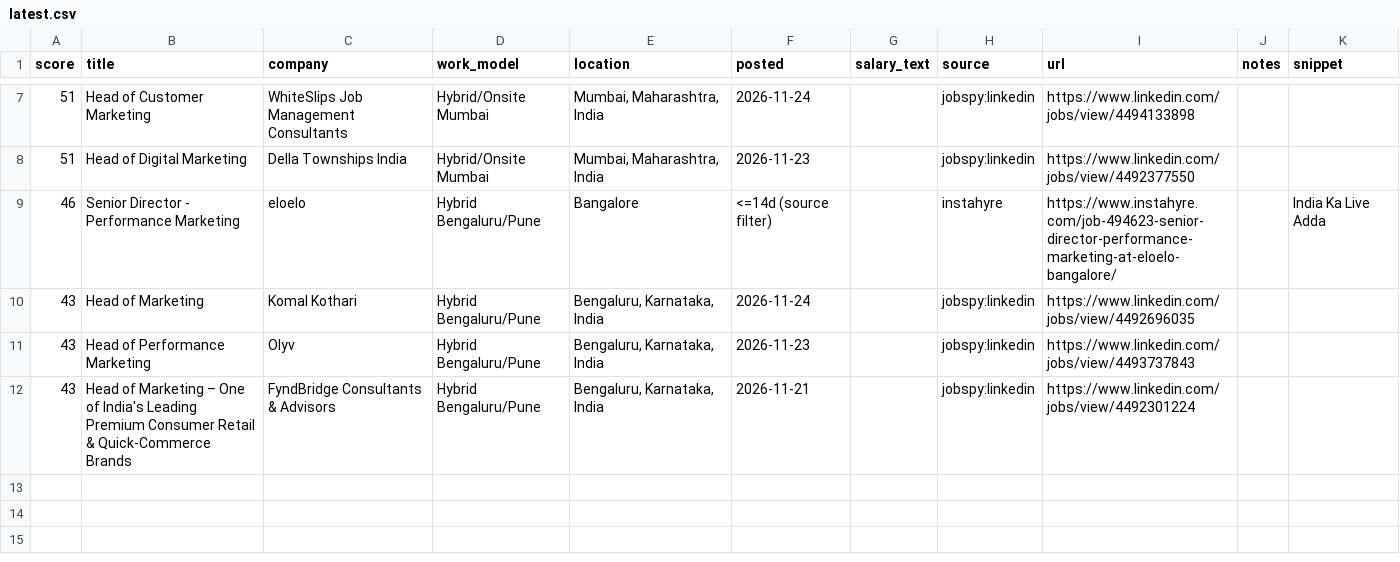
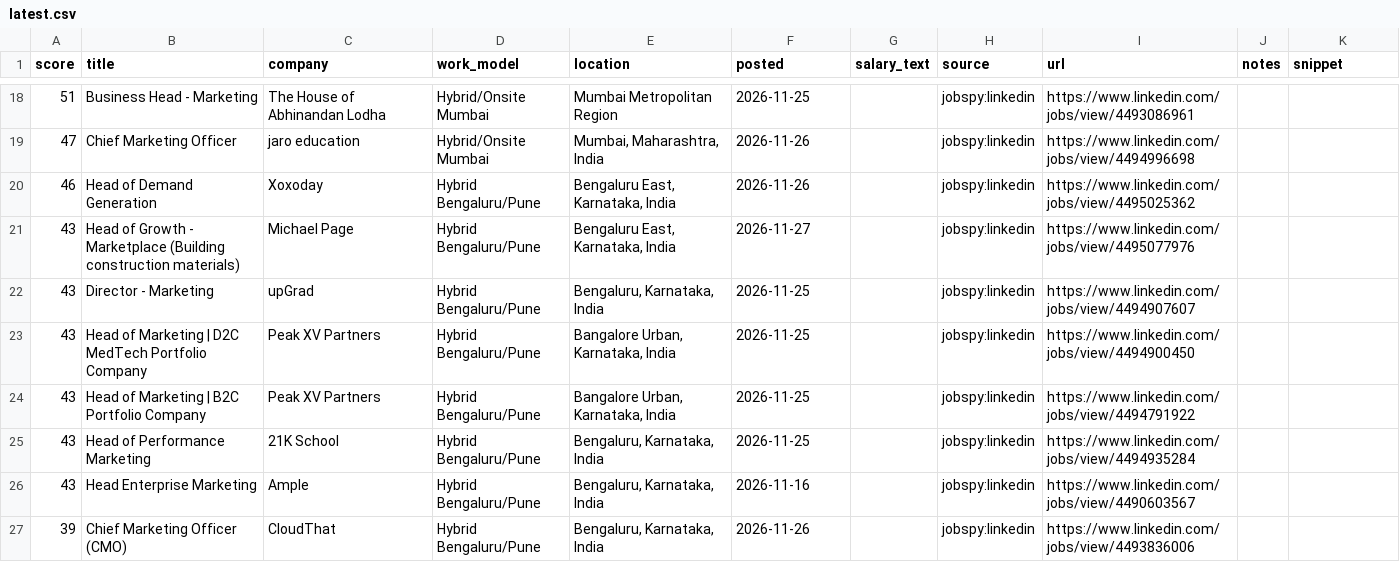
Before and after one commit to theneolism-max/Job-radar, a CSV file: output/latest.csv, drawn as a sheet; only a part is shown, gaps mark what is left out; the diff covers the shown part only.

```diff
--- a/output/latest.csv
+++ b/output/latest.csv
@@ -7,6 +18,10 @@ score,title,company,work_model,location,posted,salary_text,source,url,notes,snip
-51,Head of Customer Marketing,WhiteSlips Job Management Consultants,Hybrid/Onsite Mumbai,"Mumbai, Maharashtra, India",2026-11-24,,jobspy:linkedin,https://www.linkedin.com/jobs/view/4494133898,,
-51,Head of Digital Marketing,Della Townships India,Hybrid/Onsite Mumbai,"Mumbai, Maharashtra, India",2026-11-23,,jobspy:linkedin,https://www.linkedin.com/jobs/view/4492377550,,
-46,Senior Director - Performance Marketing,eloelo,Hybrid Bengaluru/Pune,Bangalore,<=14d (source filter),,instahyre,https://www.instahyre.com/job-494623-senior-director-performance-marketing-at-eloelo-bangalore/,,India Ka Live Adda
-43,Head of Marketing,Komal Kothari,Hybrid Bengaluru/Pune,"Bengaluru, Karnataka, India",2026-11-24,,jobspy:linkedin,https://www.linkedin.com/jobs/view/4492696035,,
-43,Head of Performance Marketing,Olyv,Hybrid Bengaluru/Pune,"Bengaluru, Karnataka, India",2026-11-23,,jobspy:linkedin,https://www.linkedin.com/jobs/view/4493737843,,
-43,Head of Marketing – One of India's Leading Premium Consumer Retail & Quick-Commerce Brands,FyndBridge Consultants & Advisors,Hybrid Bengaluru/Pune,"Bengaluru, Karnataka, India",2026-11-21,,jobspy:linkedin,https://www.linkedin.com/jobs/view/4492301224,,
+51,Business Head - Marketing,The House of Abhinandan Lodha,Hybrid/Onsite Mumbai,Mumbai Metropolitan Region,2026-11-25,,jobspy:linkedin,https://www.linkedin.com/jobs/view/4493086961,,
+47,Chief Marketing Officer,jaro education,Hybrid/Onsite Mumbai,"Mumbai, Maharashtra, India",2026-11-26,,jobspy:linkedin,https://www.linkedin.com/jobs/view/4494996698,,
+46,Head of Demand Generation,Xoxoday,Hybrid Bengaluru/Pune,"Bengaluru East, Karnataka, India",2026-11-26,,jobspy:linkedin,https://www.linkedin.com/jobs/view/4495025362,,
+43,Head of Growth - Marketplace (Building construction materials),Michael Page,Hybrid Bengaluru/Pune,"Bengaluru East, Karnataka, India",2026-11-27,,jobspy:linkedin,https://www.linkedin.com/jobs/view/4495077976,,
+43,Director - Marketing,upGrad,Hybrid Bengaluru/Pune,"Bengaluru, Karnataka, India",2026-11-25,,jobspy:linkedin,https://www.linkedin.com/jobs/view/4494907607,,
+43,Head of Marketing | D2C MedTech Portfolio Company,Peak XV Partners,Hybrid Bengaluru/Pune,"Bangalore Urban, Karnataka, India",2026-11-25,,jobspy:linkedin,https://www.linkedin.com/jobs/view/4494900450,,
+43,Head of Marketing | B2C Portfolio Company,Peak XV Partners,Hybrid Bengaluru/Pune,"Bangalore Urban, Karnataka, India",2026-11-25,,jobspy:linkedin,https://www.linkedin.com/jobs/view/4494791922,,
+43,Head of Performance Marketing,21K School,Hybrid Bengaluru/Pune,"Bengaluru, Karnataka, India",2026-11-25,,jobspy:linkedin,https://www.linkedin.com/jobs/view/4494935284,,
+43,Head Enterprise Marketing,Ample,Hybrid Bengaluru/Pune,"Bengaluru, Karnataka, India",2026-11-16,,jobspy:linkedin,https://www.linkedin.com/jobs/view/4490603567,,
+39,Chief Marketing Officer (CMO),CloudThat,Hybrid Bengaluru/Pune,"Bengaluru, Karnataka, India",2026-11-26,,jobspy:linkedin,https://www.linkedin.com/jobs/view/4493836006,,
```
Also changed, not shown: 12 added rows, 1 removed row and 18 edited cells elsewhere in this file, 3 other files.
